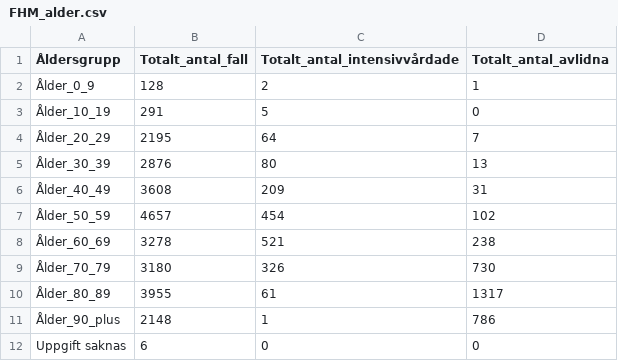
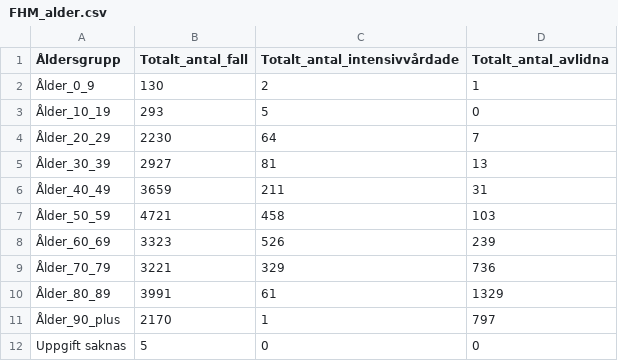
Before and after one commit to surapelle/covid_data, a CSV file: FHM_alder.csv, drawn as a sheet.

```diff
--- a/FHM_alder.csv
+++ b/FHM_alder.csv
@@ -1,12 +1,12 @@
 Åldersgrupp,Totalt_antal_fall,Totalt_antal_intensivvårdade,Totalt_antal_avlidna
-Ålder_0_9,128,2,1
-Ålder_10_19,291,5,0
-Ålder_20_29,2195,64,7
-Ålder_30_39,2876,80,13
-Ålder_40_49,3608,209,31
-Ålder_50_59,4657,454,102
-Ålder_60_69,3278,521,238
-Ålder_70_79,3180,326,730
-Ålder_80_89,3955,61,1317
-Ålder_90_plus,2148,1,786
-Uppgift saknas,6,0,0
+Ålder_0_9,130,2,1
+Ålder_10_19,293,5,0
+Ålder_20_29,2230,64,7
+Ålder_30_39,2927,81,13
+Ålder_40_49,3659,211,31
+Ålder_50_59,4721,458,103
+Ålder_60_69,3323,526,239
+Ålder_70_79,3221,329,736
+Ålder_80_89,3991,61,1329
+Ålder_90_plus,2170,1,797
+Uppgift saknas,5,0,0
```
Also changed, not shown: FHM_iva_doda_tid.csv, regionV_day_by_day.csv, 2 other files.
